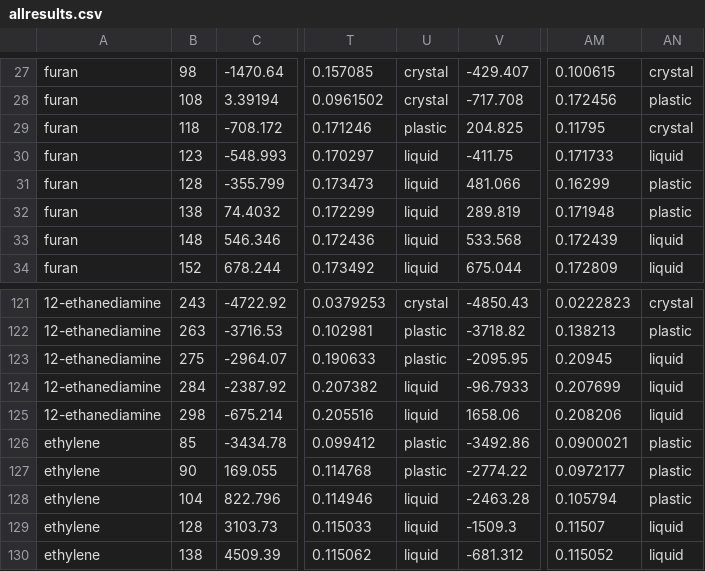
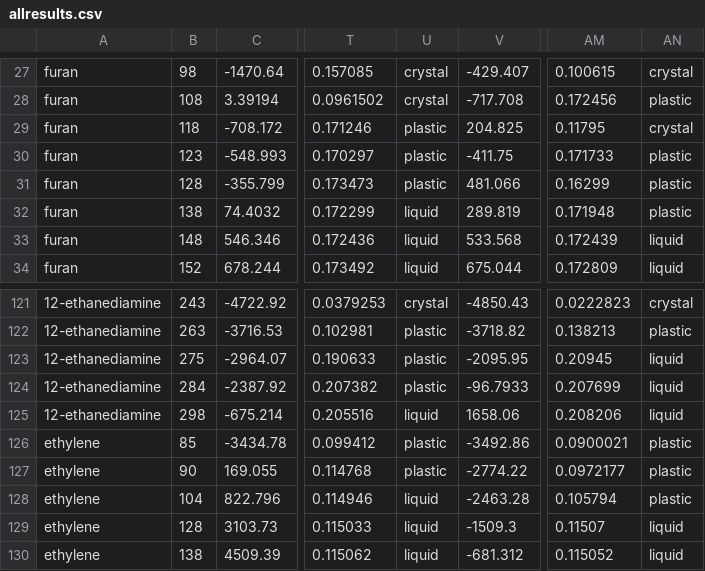
Before and after one commit to dspoel/MDBenchmark, a CSV file: allresults.csv, drawn as a sheet; only a part is shown, gaps mark what is left out; the diff names each change by its address in the sheet, - before the commit and + after, or states it on an @@ line.

```diff
--- a/allresults.csv
+++ b/allresults.csv
-U30:U31: liquid
+U30:U31: plastic
-AN30: liquid
+AN30: plastic
-U124: liquid
+U124: plastic
```
Also changed, not shown: 1 other file.
